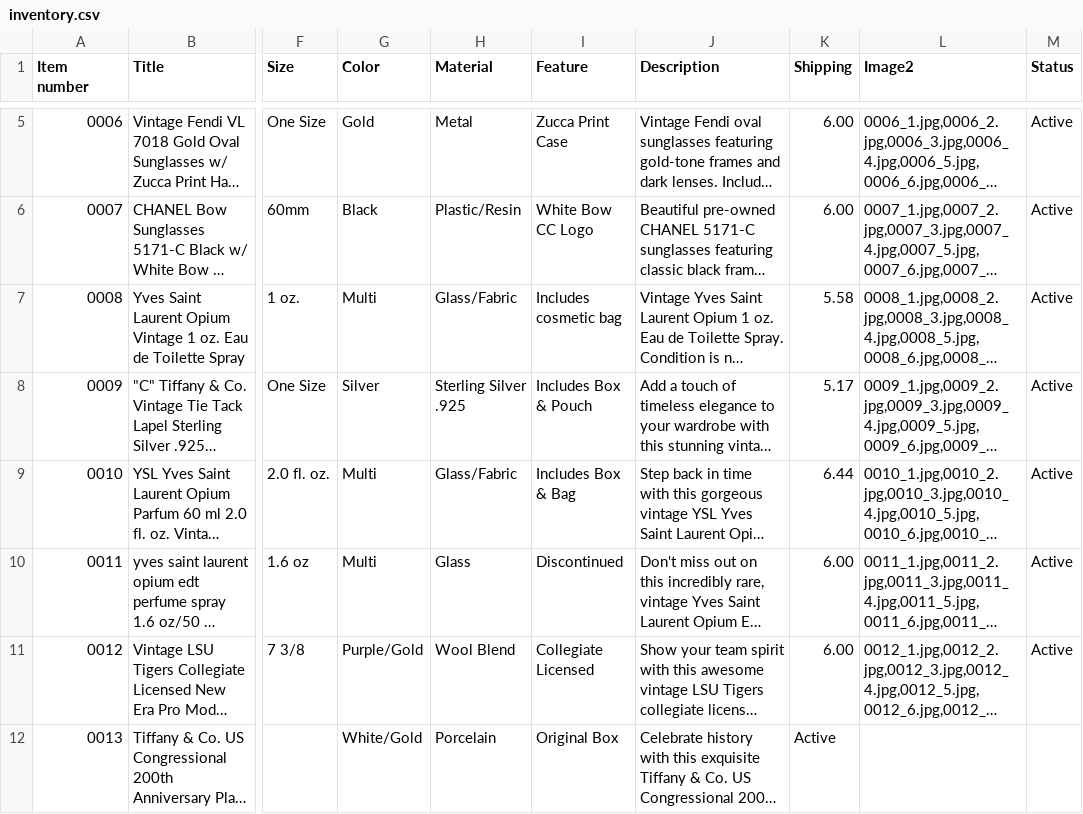
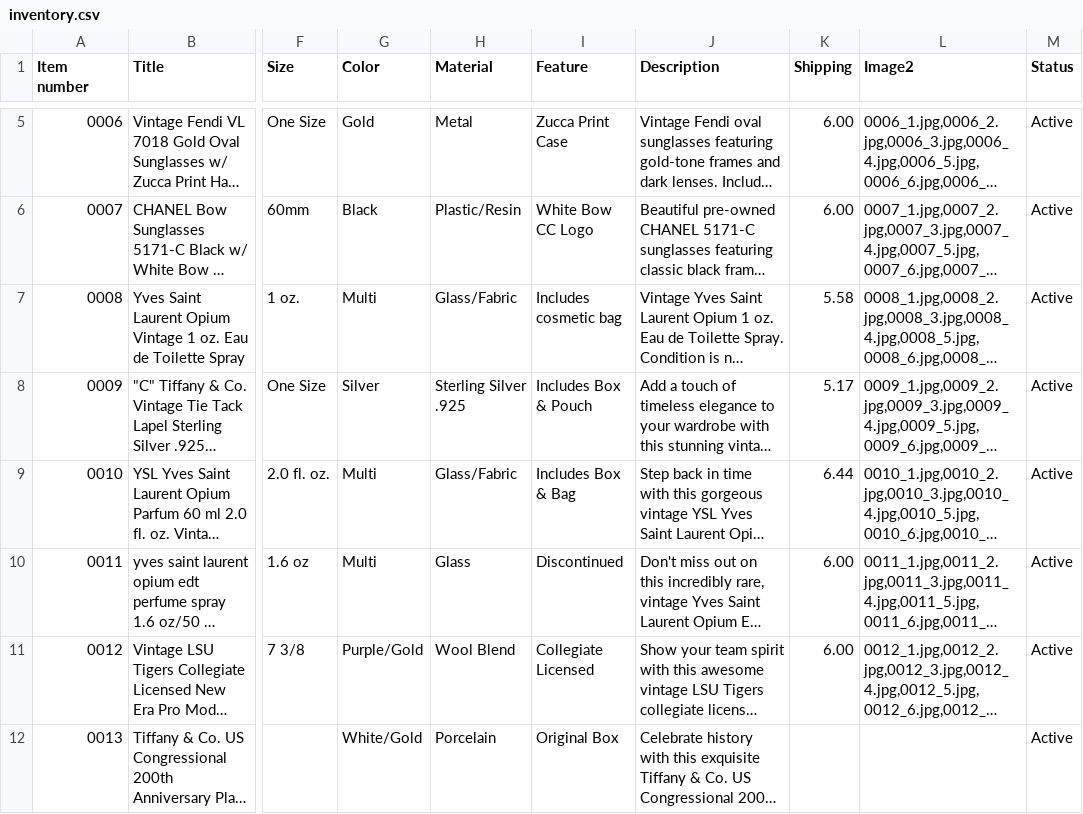
Before and after one commit to jld-bit/poppyseedla-hub, a CSV file: inventory.csv, drawn as a sheet; only a part is shown, gaps mark what is left out; long unchanged cells end in …; the diff names each change by its address in the sheet, - before the commit and + after, or states it on an @@ line.

Commit message:
Update inventory.csv

```diff
--- a/inventory.csv
+++ b/inventory.csv
-K12 (Shipping): Active
+K12 (Shipping): (empty)
-M12 (Status): (empty)
+M12 (Status): Active
```
